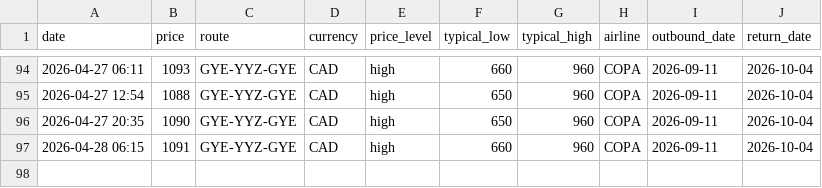
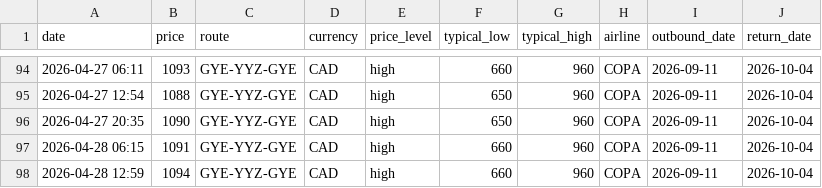
Before and after one commit to jacobmtools/flight-tracker-roundtrip, a CSV file: history_roundtrip.csv, drawn as a sheet; only a part is shown, gaps mark what is left out; the diff names each change by its address in the sheet, - before the commit and + after, or states it on an @@ line.

```diff
--- a/history_roundtrip.csv
+++ b/history_roundtrip.csv
+row 98: 2026-04-28 12:59 | 1094 | GYE-YYZ-GYE | CAD | high | 660 | 960 | COPA | 2026-09-11 | 2026-10-04
```
